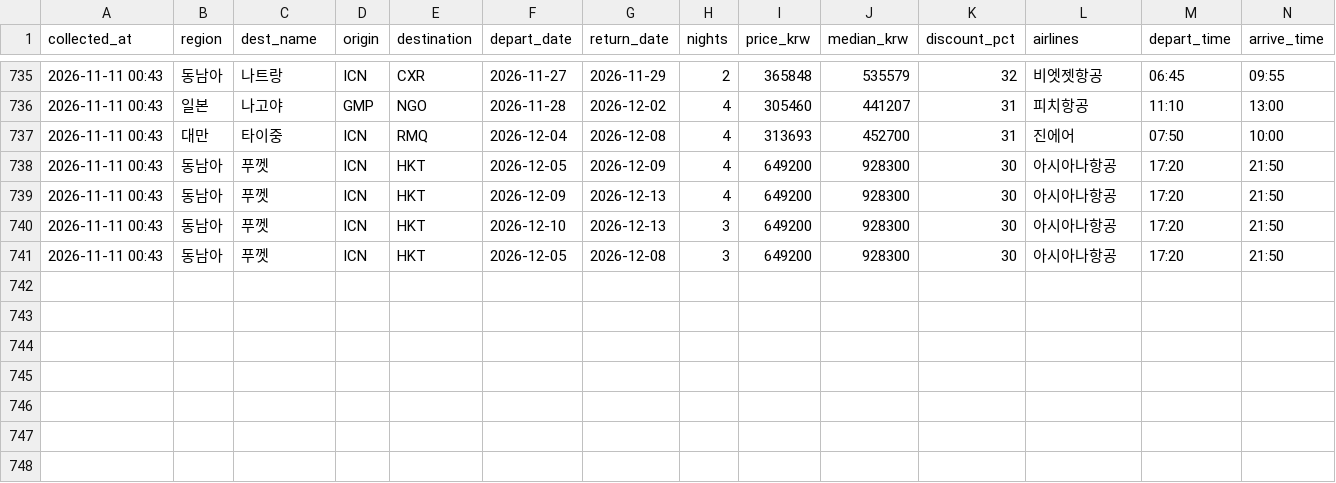
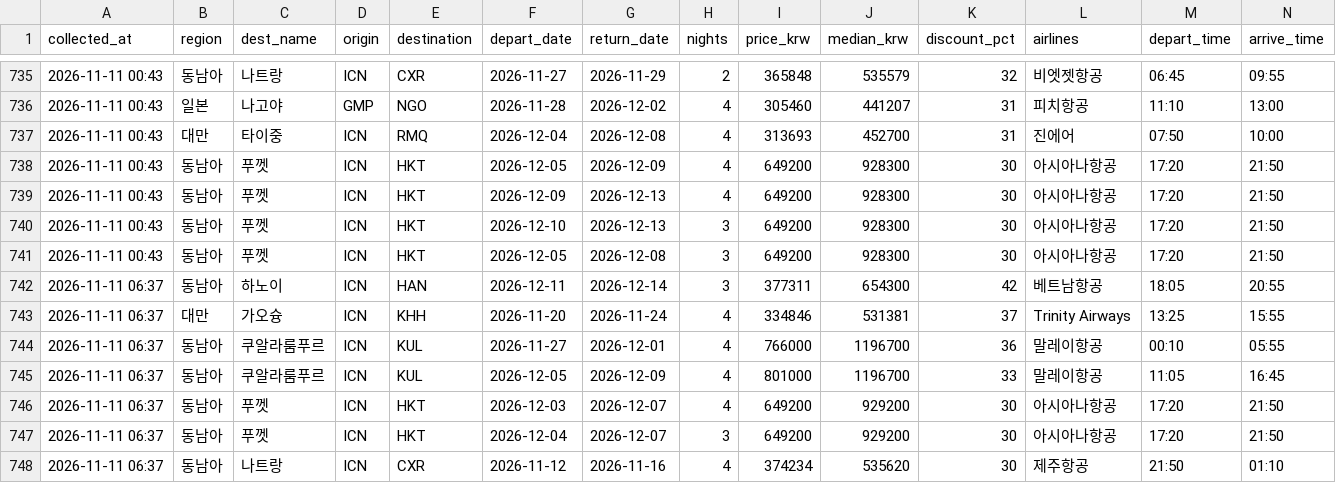
Before and after one commit to dochifree/flight-tracker, a CSV file: data/deals.csv, drawn as a sheet; only a part is shown, gaps mark what is left out.

```diff
--- a/data/deals.csv
+++ b/data/deals.csv
@@ -741 +741,8 @@
 2026-11-11 00:43,동남아,푸껫,ICN,HKT,2026-12-05,2026-12-08,3,649200,928300,30,아시아나항공,17:20,21:50
+2026-11-11 06:37,동남아,하노이,ICN,HAN,2026-12-11,2026-12-14,3,377311,654300,42,베트남항공,18:05,20:55
+2026-11-11 06:37,대만,가오슝,ICN,KHH,2026-11-20,2026-11-24,4,334846,531381,37,Trinity Airways,13:25,15:55
+2026-11-11 06:37,동남아,쿠알라룸푸르,ICN,KUL,2026-11-27,2026-12-01,4,766000,1196700,36,말레이항공,00:10,05:55
+2026-11-11 06:37,동남아,쿠알라룸푸르,ICN,KUL,2026-12-05,2026-12-09,4,801000,1196700,33,말레이항공,11:05,16:45
+2026-11-11 06:37,동남아,푸껫,ICN,HKT,2026-12-03,2026-12-07,4,649200,929200,30,아시아나항공,17:20,21:50
+2026-11-11 06:37,동남아,푸껫,ICN,HKT,2026-12-04,2026-12-07,3,649200,929200,30,아시아나항공,17:20,21:50
+2026-11-11 06:37,동남아,나트랑,ICN,CXR,2026-11-12,2026-11-16,4,374234,535620,30,제주항공,21:50,01:10
```
Also changed, not shown: data/offers.csv, data/summary.csv, 2 other files.
